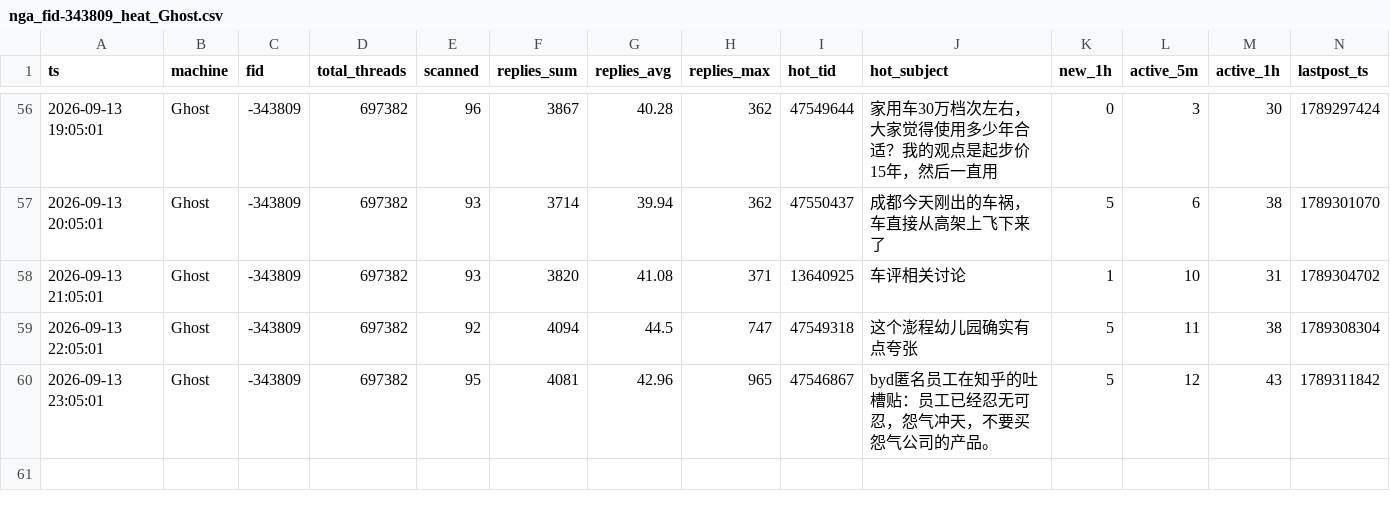
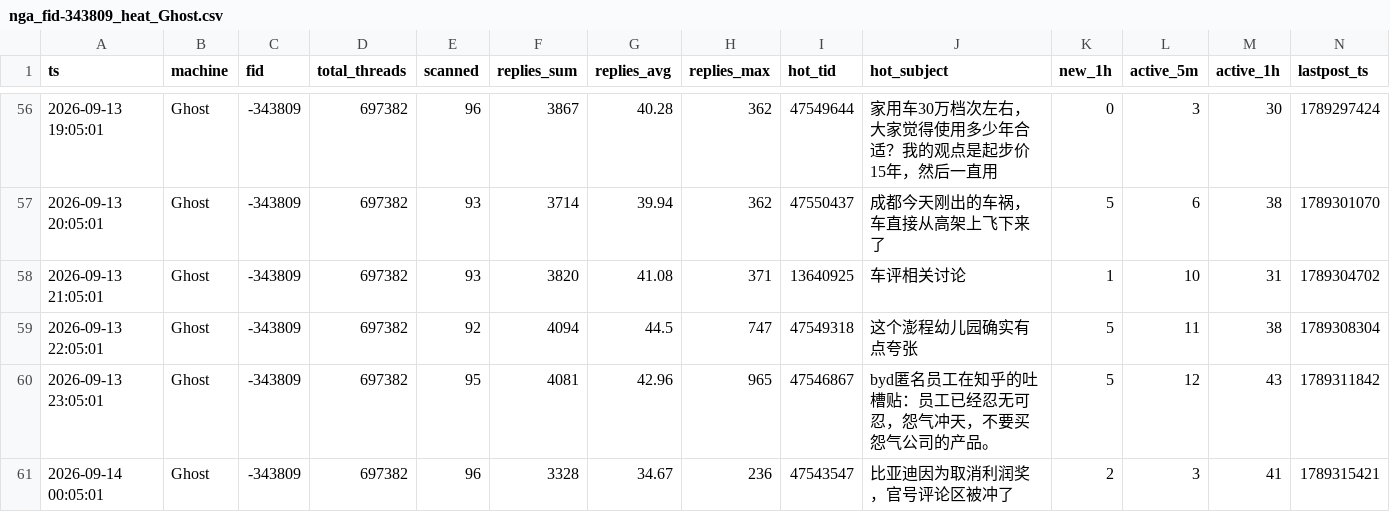
Before and after one commit to aegishe/rally_cars, a CSV file: nga-heat/data/nga_fid-343809_heat_Ghost.csv, drawn as a sheet; only a part is shown, gaps mark what is left out.

Commit message:
auto-sync 2026-09-14 00:52

```diff
--- a/nga-heat/data/nga_fid-343809_heat_Ghost.csv
+++ b/nga-heat/data/nga_fid-343809_heat_Ghost.csv
@@ -60 +60,2 @@ ts,machine,fid,total_threads,scanned,replies_sum,replies_avg,replies_max,hot_tid
 2026-09-13 23:05:01,Ghost,-343809,697382,95,4081,42.96,965,47546867,byd匿名员工在知乎的吐槽贴：员工已经忍无可忍，怨气冲天，不要买怨气公司的产品。,5,12,43,1789311842
+2026-09-14 00:05:01,Ghost,-343809,697382,96,3328,34.67,236,47543547,比亚迪因为取消利润奖，官号评论区被冲了,2,3,41,1789315421
```
